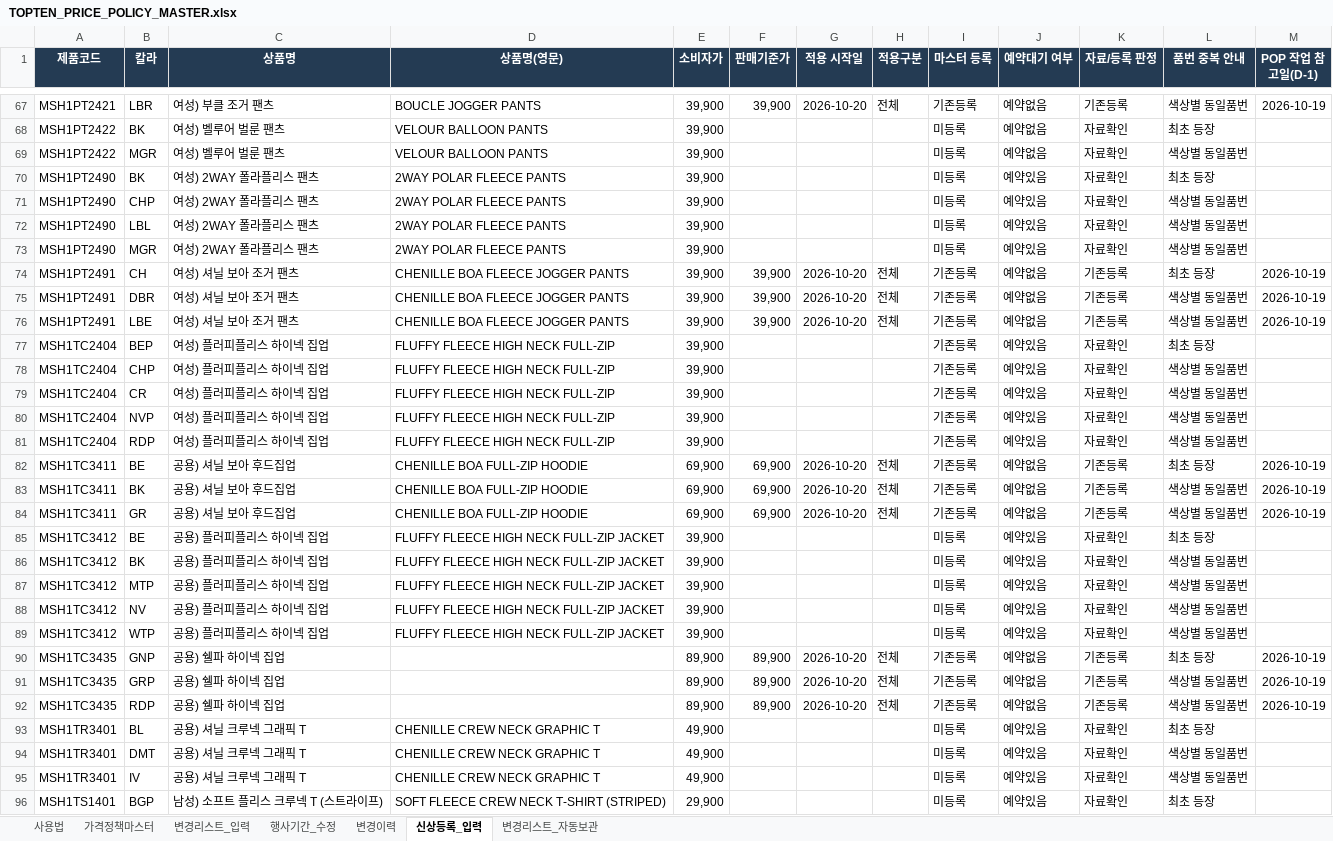
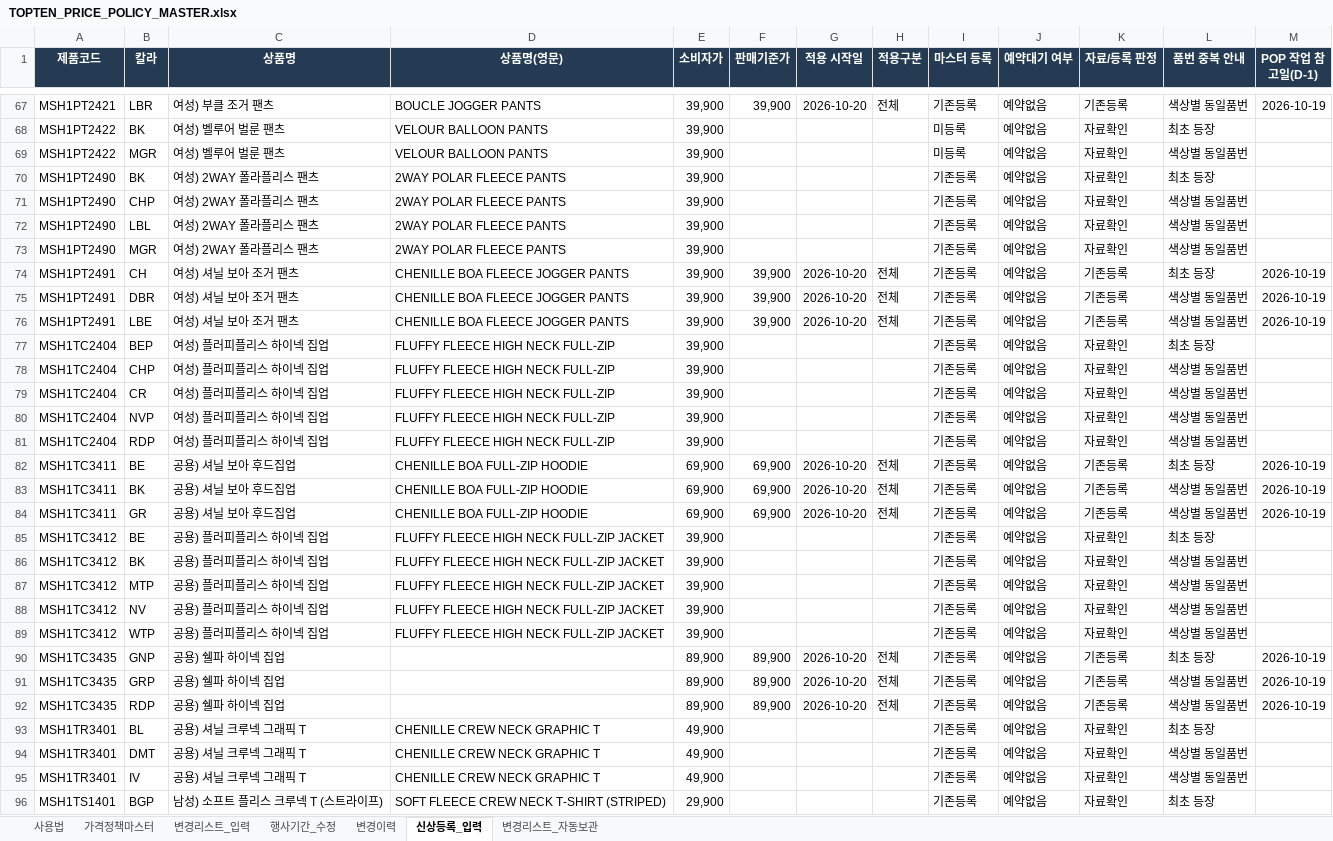
Before and after one commit to vhflddjfla-spec/TOPTEN-POP-UPDATES, an Excel workbook: TOPTEN_PRICE_POLICY_MASTER.xlsx, sheet 신상등록_입력, drawn as a sheet; only a part is shown, gaps mark what is left out; values as stored, in another font and other column widths than the file's, no borders; the diff covers the shown part only; the diff names each change by its address in the sheet, - before the commit and + after, or states it on an @@ line.

```diff
--- a/TOPTEN_PRICE_POLICY_MASTER.xlsx (sheet 신상등록_입력)
+++ b/TOPTEN_PRICE_POLICY_MASTER.xlsx (sheet 신상등록_입력)
-I70:I73 (마스터 등록): 미등록
+I70:I73 (마스터 등록): 기존등록
-J70:J73 (예약대기 여부): 예약있음
+J70:J73 (예약대기 여부): 예약없음
-J77:J81 (예약대기 여부): 예약있음
+J77:J81 (예약대기 여부): 예약없음
-I85:I89 (마스터 등록): 미등록
+I85:I89 (마스터 등록): 기존등록
-J85:J89 (예약대기 여부): 예약있음
+J85:J89 (예약대기 여부): 예약없음
-I93:I96 (마스터 등록): 미등록
+I93:I96 (마스터 등록): 기존등록
-J93:J96 (예약대기 여부): 예약있음
+J93:J96 (예약대기 여부): 예약없음
```
Also changed, not shown: 48 edited cells elsewhere in this sheet, sheet 변경이력, sheet 가격정책마스터, sheet 변경리스트_입력, sheet 변경리스트_자동보관.
